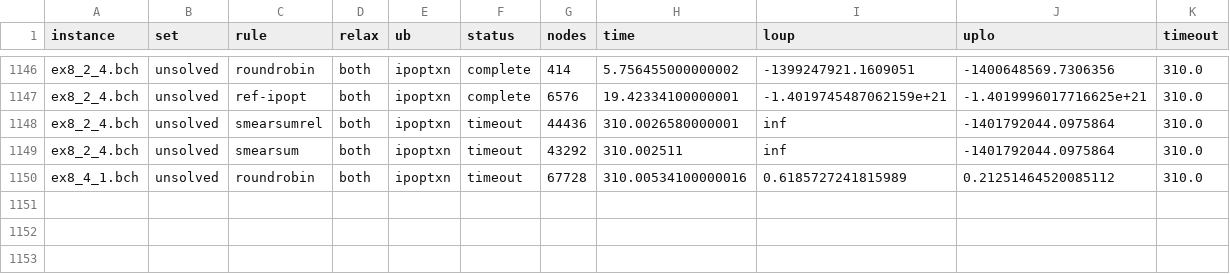
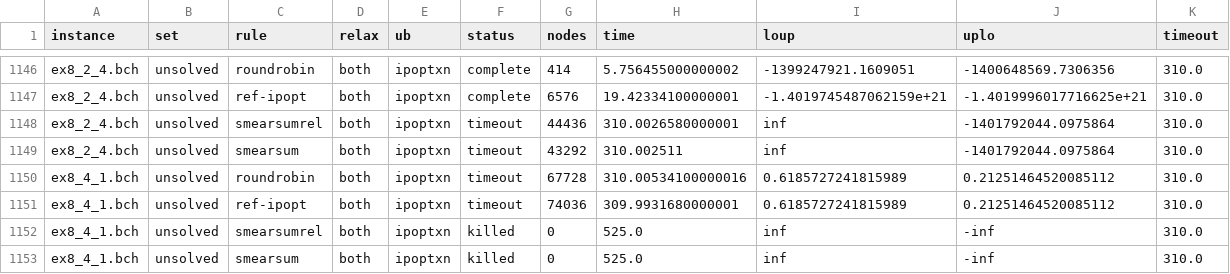
Before and after one commit to ibex-team/ibex-lib, a CSV file: results/ipopt-compo-fixed.csv, drawn as a sheet; only a part is shown, gaps mark what is left out; the diff names each change by its address in the sheet, - before the commit and + after, or states it on an @@ line.

```diff
--- a/results/ipopt-compo-fixed.csv
+++ b/results/ipopt-compo-fixed.csv
+row 1151: ex8_4_1.bch | unsolved | ref-ipopt | both | ipoptxn | timeout | 74036 | 309.9931680000001 | 0.6185727241815989 | 0.21251464520085112 | 310.0
+row 1152: ex8_4_1.bch | unsolved | smearsumrel | both | ipoptxn | killed | 0 | 525.0 | inf | -inf | 310.0
+row 1153: ex8_4_1.bch | unsolved | smearsum | both | ipoptxn | killed | 0 | 525.0 | inf | -inf | 310.0
```
Also changed, not shown: 1 other file.
